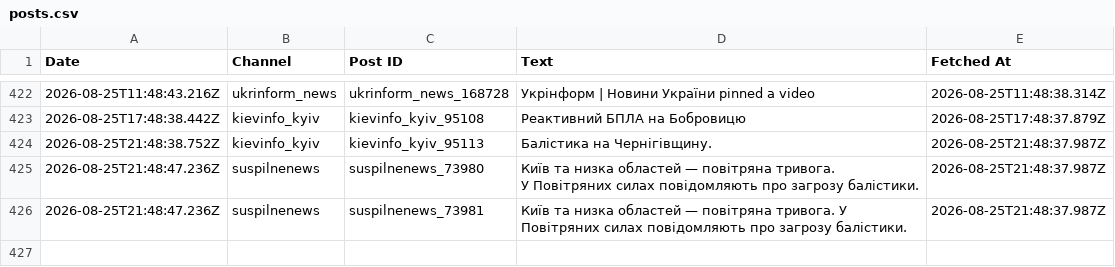
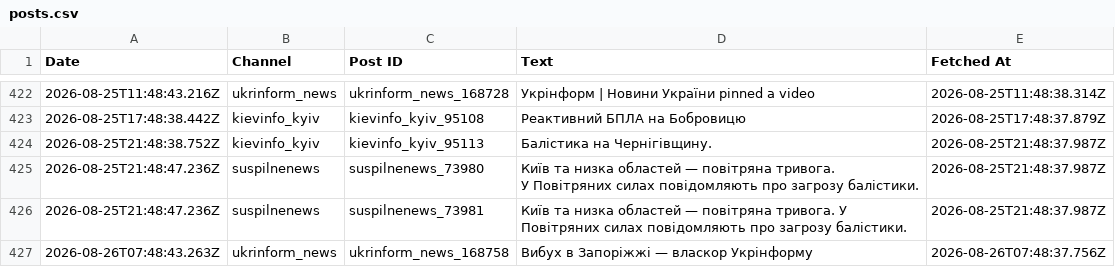
Before and after one commit to ymotorna/news-digest-data, a CSV file: posts.csv, drawn as a sheet; only a part is shown, gaps mark what is left out; the diff names each change by its address in the sheet, - before the commit and + after, or states it on an @@ line.

Commit message:
Update 2026-08-26T07:48

```diff
--- a/posts.csv
+++ b/posts.csv
+row 427: 2026-08-26T07:48:43.263Z | ukrinform_news | ukrinform_news_168758 | Вибух в Запоріжжі — власкор Укрінформу | 2026-08-26T07:48:37.756Z
```
